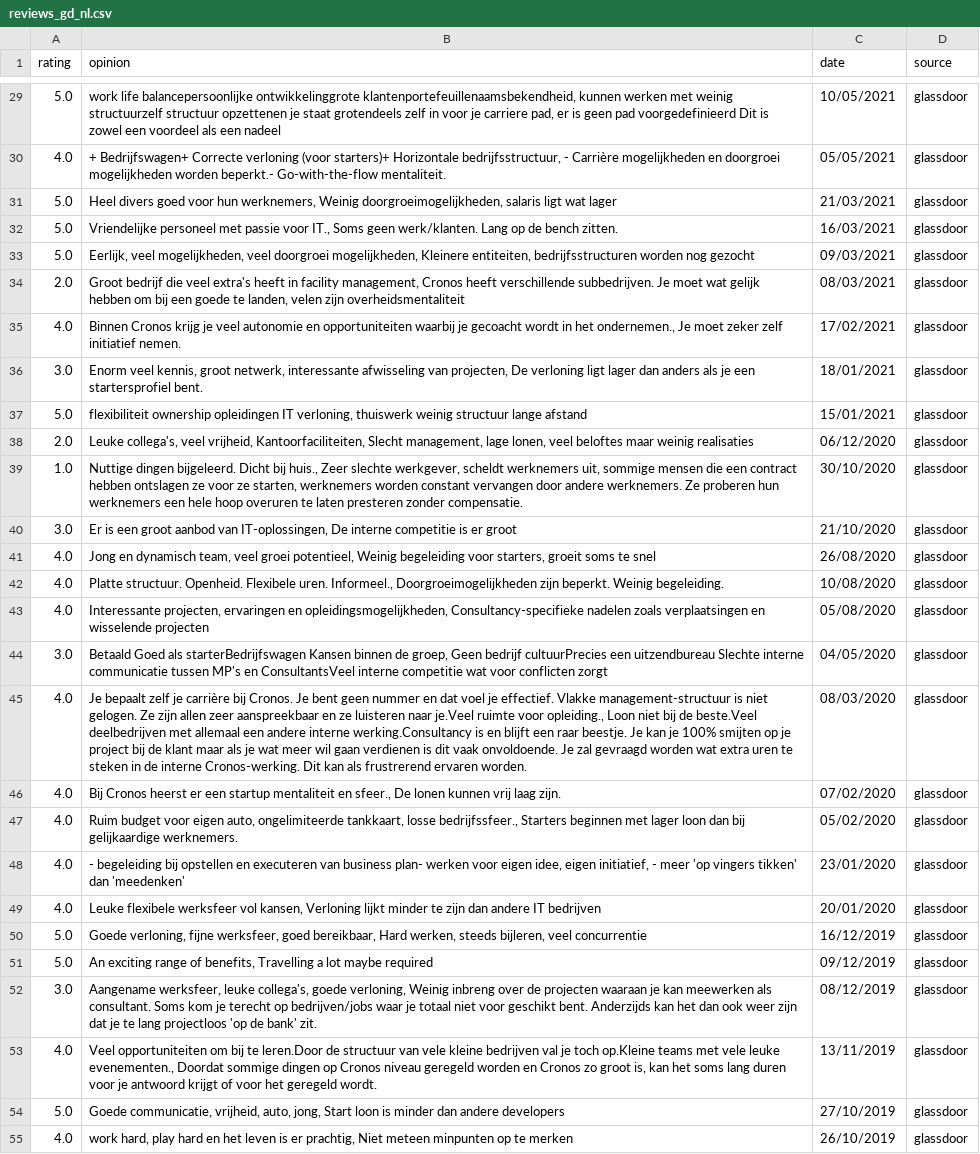
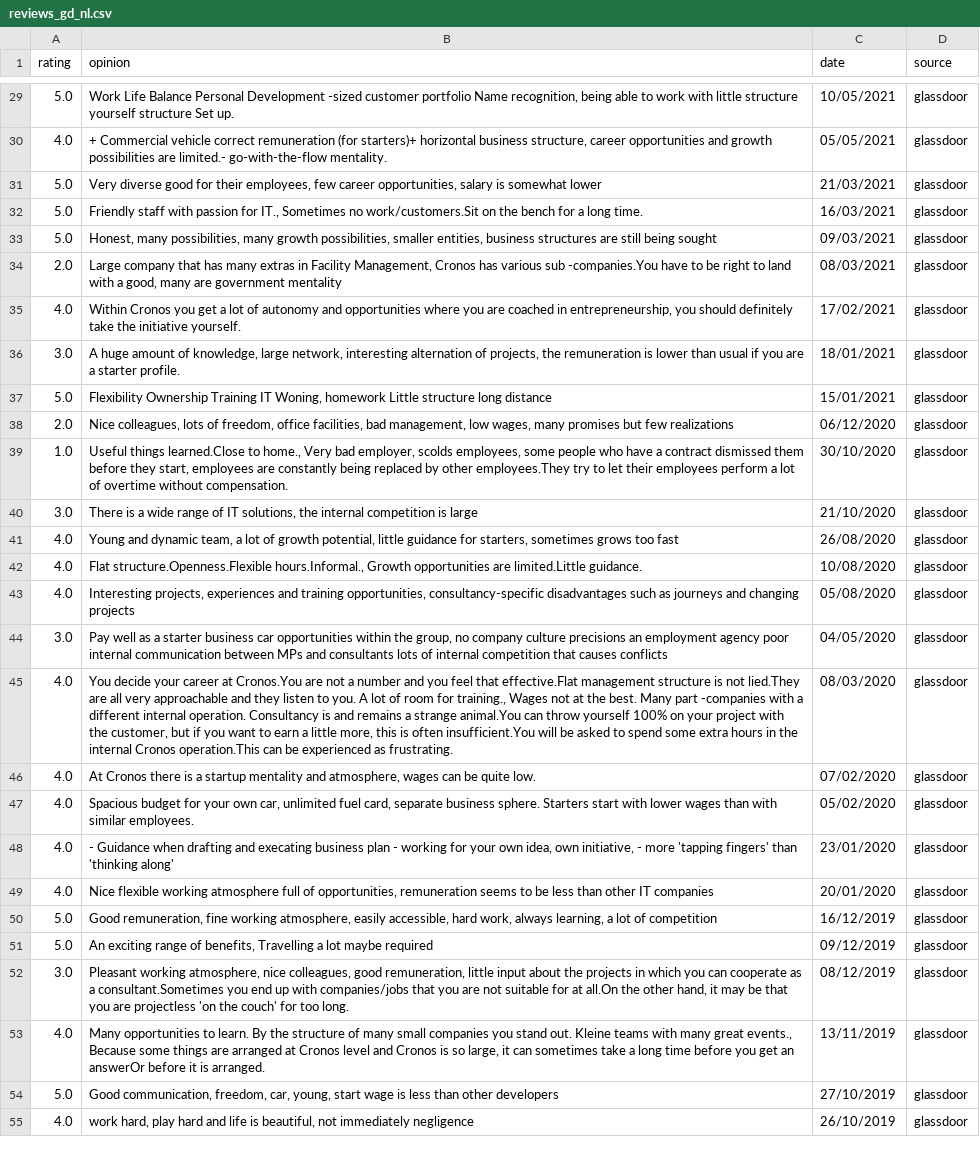
Before and after one commit to davidwong19/cronos-sentiment-analyse, a CSV file: glassdoor_reviews/CSV_Files/reviews_gd_nl.csv, drawn as a sheet; only a part is shown, gaps mark what is left out; the diff covers the shown part only; the diff names each change by its address in the sheet, - before the commit and + after, or states it on an @@ line.

```diff
--- a/glassdoor_reviews/CSV_Files/reviews_gd_nl.csv
+++ b/glassdoor_reviews/CSV_Files/reviews_gd_nl.csv
-B29 (opinion): work life balancepersoonlijke ontwikkelinggrote klantenportefeuillenaamsbekendheid, kunnen werken met weinig structuurzelf structuur opzettenen je staat grotendeels zelf in voor je carriere pad, er is geen pad voorgedefinieerd Dit is zowel een voordeel als een nadeel
+B29 (opinion): Work Life Balance Personal Development -sized customer portfolio Name recognition, being able to work with little structure yourself structure Set up.
-B30 (opinion): + Bedrijfswagen+ Correcte verloning (voor starters)+ Horizontale bedrijfsstructuur, - Carrière mogelijkheden en doorgroei mogelijkheden worden beperkt.- Go-with-the-flow mentaliteit.
+B30 (opinion): + Commercial vehicle correct remuneration (for starters)+ horizontal business structure, career opportunities and growth possibilities are limited.- go-with-the-flow mentality.
-B31 (opinion): Heel divers goed voor hun werknemers, Weinig doorgroeimogelijkheden, salaris ligt wat lager
+B31 (opinion): Very diverse good for their employees, few career opportunities, salary is somewhat lower
-B32 (opinion): Vriendelijke personeel met passie voor IT., Soms geen werk/klanten. Lang op de bench zitten.
+B32 (opinion): Friendly staff with passion for IT., Sometimes no work/customers.Sit on the bench for a long time.
-B33 (opinion): Eerlijk, veel mogelijkheden, veel doorgroei mogelijkheden, Kleinere entiteiten, bedrijfsstructuren worden nog gezocht
+B33 (opinion): Honest, many possibilities, many growth possibilities, smaller entities, business structures are still being sought
-B34 (opinion): Groot bedrijf die veel extra's heeft in facility management, Cronos heeft verschillende subbedrijven. Je moet wat gelijk hebben om bij een goede te landen, velen zijn overheidsmentaliteit
+B34 (opinion): Large company that has many extras in Facility Management, Cronos has various sub -companies.You have to be right to land with a good, many are government mentality
-B35 (opinion): Binnen Cronos krijg je veel autonomie en opportuniteiten waarbij je gecoacht wordt in het ondernemen., Je moet zeker zelf initiatief nemen.
+B35 (opinion): Within Cronos you get a lot of autonomy and opportunities where you are coached in entrepreneurship, you should definitely take the initiative yourself.
-B36 (opinion): Enorm veel kennis, groot netwerk, interessante afwisseling van projecten, De verloning ligt lager dan anders als je een startersprofiel bent.
+B36 (opinion): A huge amount of knowledge, large network, interesting alternation of projects, the remuneration is lower than usual if you are a starter profile.
-B37 (opinion): flexibiliteit ownership opleidingen IT verloning, thuiswerk weinig structuur lange afstand
+B37 (opinion): Flexibility Ownership Training IT Woning, homework Little structure long distance
-B38 (opinion): Leuke collega's, veel vrijheid, Kantoorfaciliteiten, Slecht management, lage lonen, veel beloftes maar weinig realisaties
+B38 (opinion): Nice colleagues, lots of freedom, office facilities, bad management, low wages, many promises but few realizations
-B39 (opinion): Nuttige dingen bijgeleerd. Dicht bij huis., Zeer slechte werkgever, scheldt werknemers uit, sommige mensen die een contract hebben ontslagen ze voor ze starten, werknemers worden constant vervangen door andere werknemers. Ze proberen hun werknemers een hele hoop overuren te laten presteren zonder compensatie.
+B39 (opinion): Useful things learned.Close to home., Very bad employer, scolds employees, some people who have a contract dismissed them before they start, employees are constantly being replaced by other employees.They try to let their employees perform a lot of overtime without compensation.
-B40 (opinion): Er is een groot aanbod van IT-oplossingen, De interne competitie is er groot
+B40 (opinion): There is a wide range of IT solutions, the internal competition is large
-B41 (opinion): Jong en dynamisch team, veel groei potentieel, Weinig begeleiding voor starters, groeit soms te snel
+B41 (opinion): Young and dynamic team, a lot of growth potential, little guidance for starters, sometimes grows too fast
-B42 (opinion): Platte structuur. Openheid. Flexibele uren. Informeel., Doorgroeimogelijkheden zijn beperkt. Weinig begeleiding.
+B42 (opinion): Flat structure.Openness.Flexible hours.Informal., Growth opportunities are limited.Little guidance.
-B43 (opinion): Interessante projecten, ervaringen en opleidingsmogelijkheden, Consultancy-specifieke nadelen zoals verplaatsingen en wisselende projecten
+B43 (opinion): Interesting projects, experiences and training opportunities, consultancy-specific disadvantages such as journeys and changing projects
-B44 (opinion): Betaald Goed als starterBedrijfswagen Kansen binnen de groep, Geen bedrijf cultuurPrecies een uitzendbureau Slechte interne communicatie tussen MP's en ConsultantsVeel interne competitie wat voor conflicten zorgt
+B44 (opinion): Pay well as a starter business car opportunities within the group, no company culture precisions an employment agency poor internal communication between MPs and consultants lots of internal competition that causes conflicts
-B45 (opinion): Je bepaalt zelf je carrière bij Cronos. Je bent geen nummer en dat voel je effectief. Vlakke management-structuur is niet gelogen. Ze zijn allen zeer aanspreekbaar en ze luisteren naar je.Veel ruimte voor opleiding., Loon niet bij de beste.Veel deelbedrijven met allemaal een andere interne werking.Consultancy is en blijft een raar beestje. Je kan je 100% smijten op je project bij de klant maar als je wat meer wil gaan verdienen is dit vaak onvoldoende. Je zal gevraagd worden wat extra uren te steken in de interne Cronos-werking. Dit kan als frustrerend ervaren worden.
+B45 (opinion): You decide your career at Cronos.You are not a number and you feel that effective.Flat management structure is not lied.They are all very approachable and they listen to you. A lot of room for training., Wages not at the best. Many part -companies with a different internal operation. Consultancy is and remains a strange animal.You can throw yourself 100% on your project with the customer, but if you want to earn a little more, this is often insufficient.You will be asked to spend some extra hours in the internal Cronos operation.This can be experienced as frustrating.
-B46 (opinion): Bij Cronos heerst er een startup mentaliteit en sfeer., De lonen kunnen vrij laag zijn.
+B46 (opinion): At Cronos there is a startup mentality and atmosphere, wages can be quite low.
-B47 (opinion): Ruim budget voor eigen auto, ongelimiteerde tankkaart, losse bedrijfssfeer., Starters beginnen met lager loon dan bij gelijkaardige werknemers.
+B47 (opinion): Spacious budget for your own car, unlimited fuel card, separate business sphere. Starters start with lower wages than with similar employees.
-B48 (opinion): - begeleiding bij opstellen en executeren van business plan- werken voor eigen idee, eigen initiatief, - meer 'op vingers tikken' dan 'meedenken'
+B48 (opinion): - Guidance when drafting and execating business plan - working for your own idea, own initiative, - more 'tapping fingers' than 'thinking along'
-B49 (opinion): Leuke flexibele werksfeer vol kansen, Verloning lijkt minder te zijn dan andere IT bedrijven
+B49 (opinion): Nice flexible working atmosphere full of opportunities, remuneration seems to be less than other IT companies
-B50 (opinion): Goede verloning, fijne werksfeer, goed bereikbaar, Hard werken, steeds bijleren, veel concurrentie
+B50 (opinion): Good remuneration, fine working atmosphere, easily accessible, hard work, always learning, a lot of competition
-B52 (opinion): Aangename werksfeer, leuke collega's, goede verloning, Weinig inbreng over de projecten waaraan je kan meewerken als consultant. Soms kom je terecht op bedrijven/jobs waar je totaal niet voor geschikt bent. Anderzijds kan het dan ook weer zijn dat je te lang projectloos 'op de bank' zit.
+B52 (opinion): Pleasant working atmosphere, nice colleagues, good remuneration, little input about the projects in which you can cooperate as a consultant.Sometimes you end up with companies/jobs that you are not suitable for at all.On the other hand, it may be that you are projectless 'on the couch' for too long.
-B53 (opinion): Veel opportuniteiten om bij te leren.Door de structuur van vele kleine bedrijven val je toch op.Kleine teams met vele leuke evenementen., Doordat sommige dingen op Cronos niveau geregeld worden en Cronos zo groot is, kan het soms lang duren voor je antwoord krijgt of voor het geregeld wordt.
+B53 (opinion): Many opportunities to learn. By the structure of many small companies you stand out. Kleine teams with many great events., Because some things are arranged at Cronos level and Cronos is so large, it can sometimes take a long time before you get an answerOr before it is arranged.
-B54 (opinion): Goede communicatie, vrijheid, auto, jong, Start loon is minder dan andere developers
+B54 (opinion): Good communication, freedom, car, young, start wage is less than other developers
-B55 (opinion): …play hard en het leven is er prachtig, Niet meteen minpunten op te merken
+B55 (opinion): …play hard and life is beautiful, not immediately negligence
```
Also changed, not shown: 58 edited cells elsewhere in this file, 1 other file.
